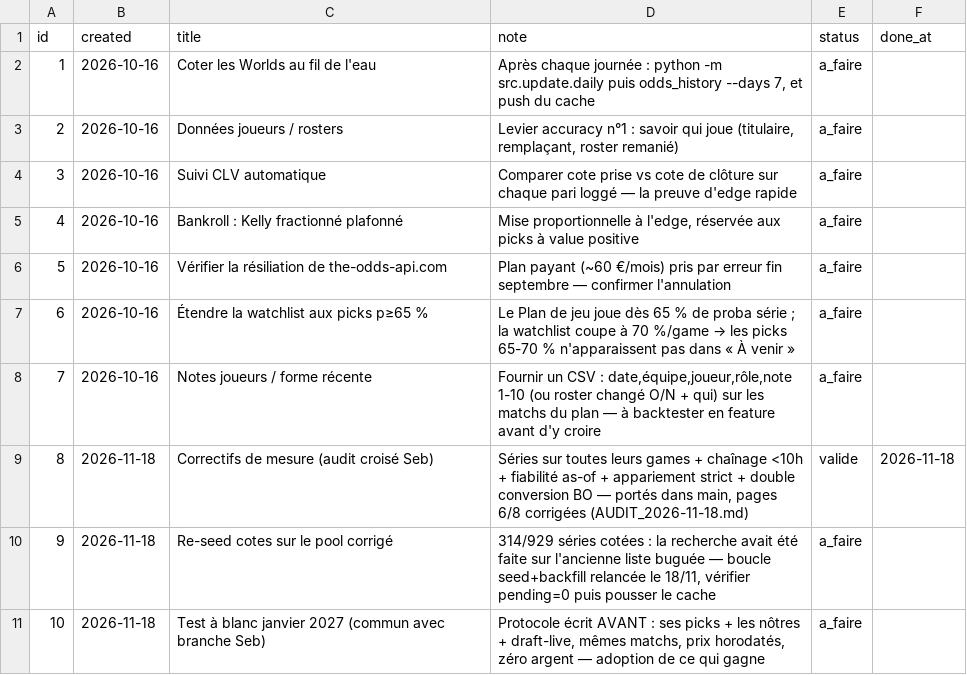
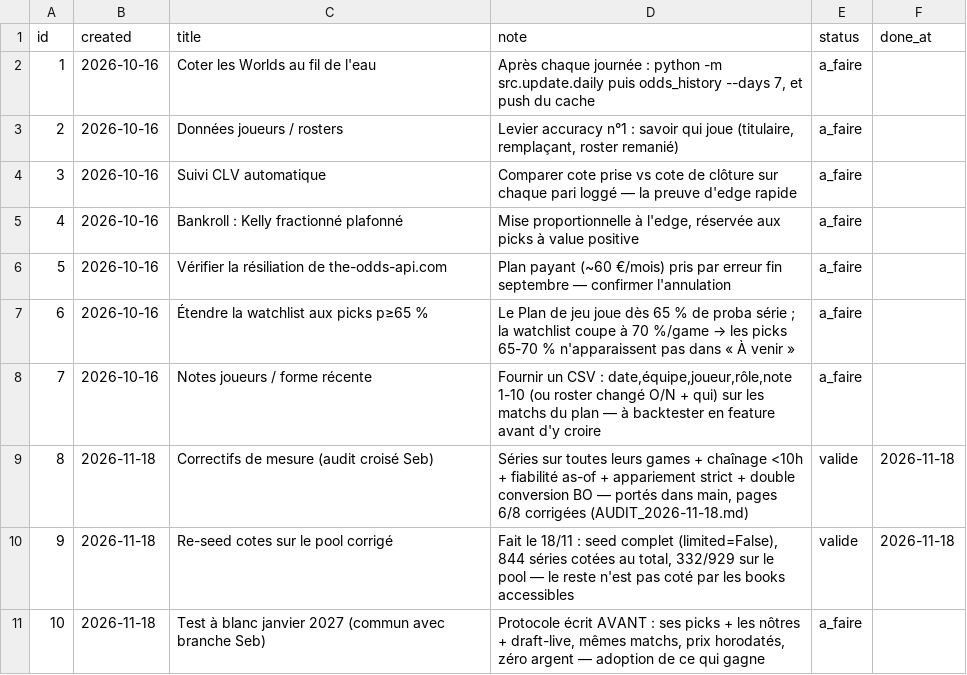
Before and after one commit to HKB06/ProjectPredictionLOl, a CSV file: lol-predictor/data/tickets.csv, drawn as a sheet.

```diff
--- a/lol-predictor/data/tickets.csv
+++ b/lol-predictor/data/tickets.csv
@@ -9,3 +9,3 @@ id,created,title,note,status,done_at
 8,2026-11-18,Correctifs de mesure (audit croisé Seb),"Séries sur toutes leurs games + chaînage <10h + fiabilité as-of + appariement strict + double conversion BO — portés dans main, pages 6/8 corrigées (AUDIT_2026-11-18.md)",valide,2026-11-18
-9,2026-11-18,Re-seed cotes sur le pool corrigé,"314/929 séries cotées : la recherche avait été faite sur l'ancienne liste buguée — boucle seed+backfill relancée le 18/11, vérifier pending=0 puis pousser le cache",a_faire,
+9,2026-11-18,Re-seed cotes sur le pool corrigé,"Fait le 18/11 : seed complet (limited=False), 844 séries cotées au total, 332/929 sur le pool — le reste n'est pas coté par les books accessibles",valide,2026-11-18
 10,2026-11-18,Test à blanc janvier 2027 (commun avec branche Seb),"Protocole écrit AVANT : ses picks + les nôtres + draft-live, mêmes matchs, prix horodatés, zéro argent — adoption de ce qui gagne",a_faire,
```
Also changed, not shown: lol-predictor/data/odds_history.csv, 2 other files.
